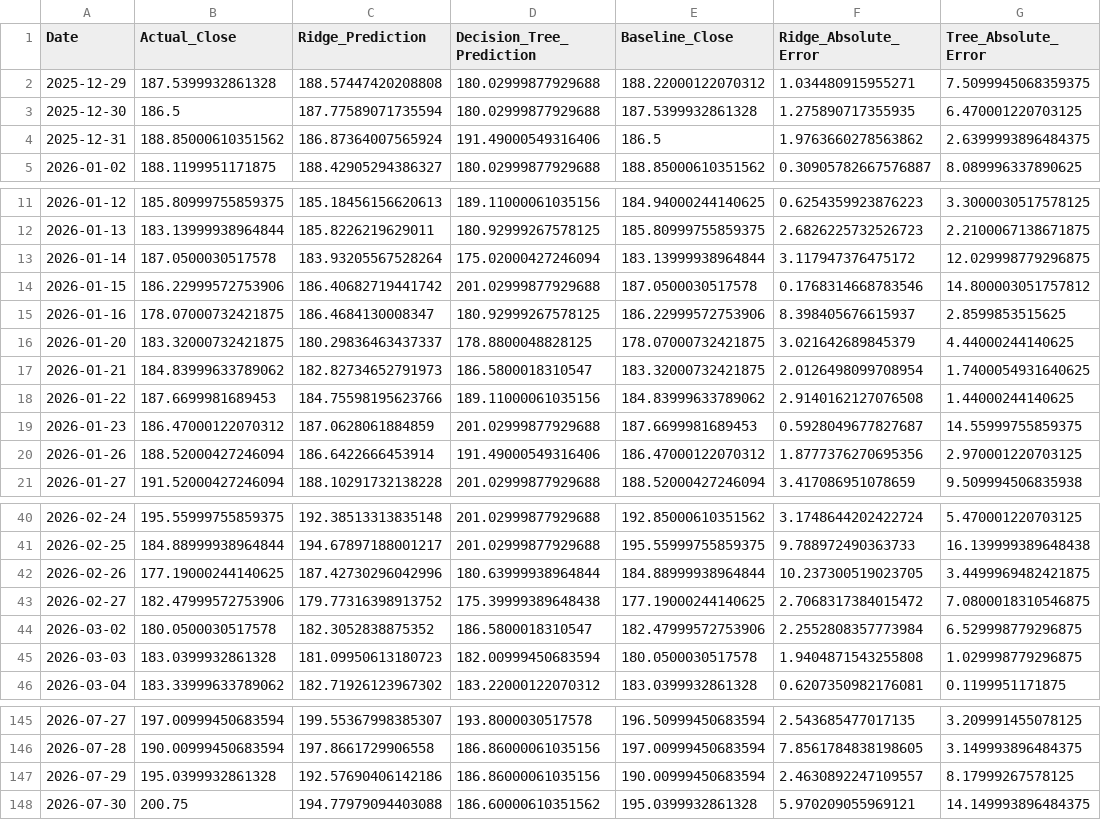
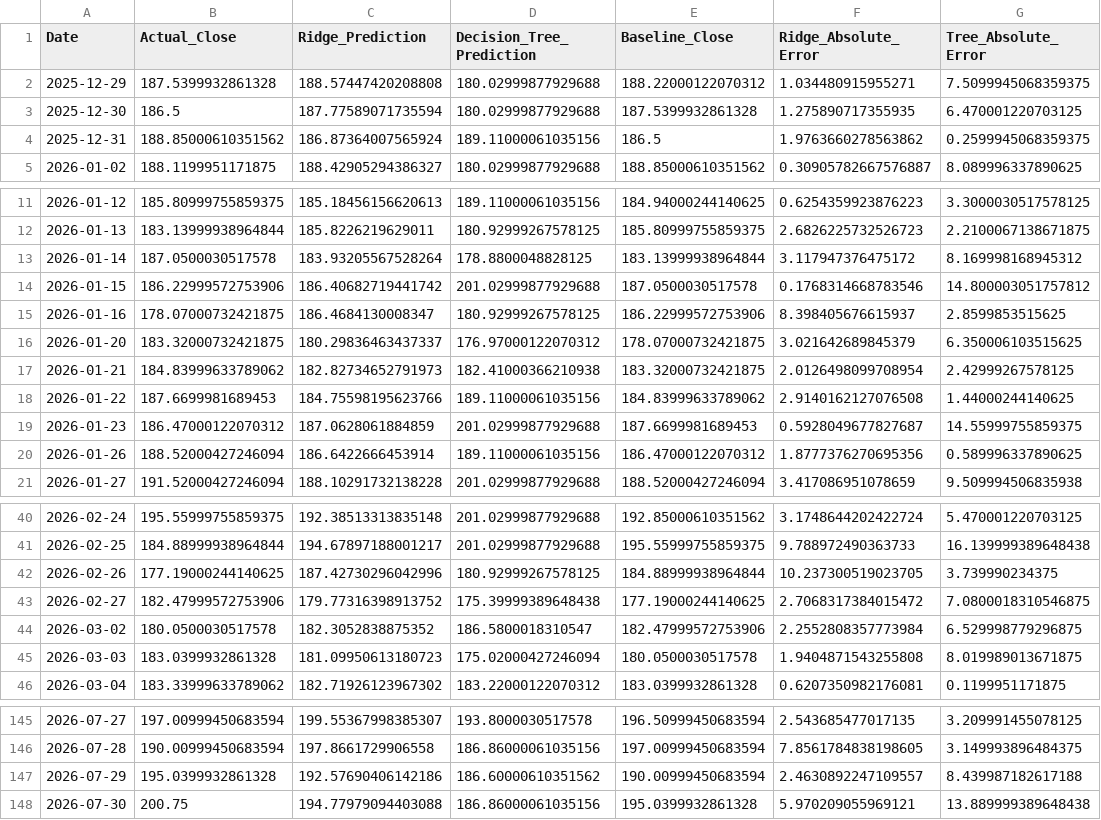
Before and after one commit to christinedwiputri1975-code/nvidia, a CSV file: output/predictions/nvidia_model_predictions.csv, drawn as a sheet; only a part is shown, gaps mark what is left out; the diff covers the shown part only.

```diff
--- a/output/predictions/nvidia_model_predictions.csv
+++ b/output/predictions/nvidia_model_predictions.csv
@@ -3,3 +3,3 @@ Date,Actual_Close,Ridge_Prediction,Decision_Tree_Prediction,Baseline_Close,Ridge
 2025-12-30,186.5,187.77589071735594,180.02999877929688,187.5399932861328,1.275890717355935,6.470001220703125
-2025-12-31,188.85000610351562,186.87364007565924,191.49000549316406,186.5,1.9763660278563862,2.6399993896484375
+2025-12-31,188.85000610351562,186.87364007565924,189.11000061035156,186.5,1.9763660278563862,0.2599945068359375
 2026-01-02,188.1199951171875,188.42905294386327,180.02999877929688,188.85000610351562,0.30905782667576887,8.089996337890625
@@ -12,10 +12,10 @@ Date,Actual_Close,Ridge_Prediction,Decision_Tree_Prediction,Baseline_Close,Ridge
 2026-01-13,183.13999938964844,185.8226219629011,180.92999267578125,185.80999755859375,2.6826225732526723,2.2100067138671875
-2026-01-14,187.0500030517578,183.93205567528264,175.02000427246094,183.13999938964844,3.117947376475172,12.029998779296875
+2026-01-14,187.0500030517578,183.93205567528264,178.8800048828125,183.13999938964844,3.117947376475172,8.169998168945312
 2026-01-15,186.22999572753906,186.40682719441742,201.02999877929688,187.0500030517578,0.1768314668783546,14.800003051757812
 2026-01-16,178.07000732421875,186.4684130008347,180.92999267578125,186.22999572753906,8.398405676615937,2.8599853515625
-2026-01-20,183.32000732421875,180.29836463437337,178.8800048828125,178.07000732421875,3.021642689845379,4.44000244140625
-2026-01-21,184.83999633789062,182.82734652791973,186.5800018310547,183.32000732421875,2.0126498099708954,1.7400054931640625
+2026-01-20,183.32000732421875,180.29836463437337,176.97000122070312,178.07000732421875,3.021642689845379,6.350006103515625
+2026-01-21,184.83999633789062,182.82734652791973,182.41000366210938,183.32000732421875,2.0126498099708954,2.42999267578125
 2026-01-22,187.6699981689453,184.75598195623766,189.11000061035156,184.83999633789062,2.9140162127076508,1.44000244140625
 2026-01-23,186.47000122070312,187.0628061884859,201.02999877929688,187.6699981689453,0.5928049677827687,14.55999755859375
-2026-01-26,188.52000427246094,186.6422666453914,191.49000549316406,186.47000122070312,1.8777376270695356,2.970001220703125
+2026-01-26,188.52000427246094,186.6422666453914,189.11000061035156,186.47000122070312,1.8777376270695356,0.589996337890625
 2026-01-27,191.52000427246094,188.10291732138228,201.02999877929688,188.52000427246094,3.417086951078659,9.509994506835938
@@ -41,6 +41,6 @@ Date,Actual_Close,Ridge_Prediction,Decision_Tree_Prediction,Baseline_Close,Ridge
 2026-02-25,184.88999938964844,194.67897188001217,201.02999877929688,195.55999755859375,9.788972490363733,16.139999389648438
-2026-02-26,177.19000244140625,187.42730296042996,180.63999938964844,184.88999938964844,10.237300519023705,3.4499969482421875
+2026-02-26,177.19000244140625,187.42730296042996,180.92999267578125,184.88999938964844,10.237300519023705,3.739990234375
 2026-02-27,182.47999572753906,179.77316398913752,175.39999389648438,177.19000244140625,2.7068317384015472,7.0800018310546875
 2026-03-02,180.0500030517578,182.3052838875352,186.5800018310547,182.47999572753906,2.2552808357773984,6.529998779296875
-2026-03-03,183.0399932861328,181.09950613180723,182.00999450683594,180.0500030517578,1.9404871543255808,1.029998779296875
+2026-03-03,183.0399932861328,181.09950613180723,175.02000427246094,180.0500030517578,1.9404871543255808,8.019989013671875
 2026-03-04,183.33999633789062,182.71926123967302,183.22000122070312,183.0399932861328,0.6207350982176081,0.1199951171875
@@ -146,3 +146,3 @@ Date,Actual_Close,Ridge_Prediction,Decision_Tree_Prediction,Baseline_Close,Ridge
 2026-07-28,190.00999450683594,197.8661729906558,186.86000061035156,197.00999450683594,7.8561784838198605,3.149993896484375
-2026-07-29,195.0399932861328,192.57690406142186,186.86000061035156,190.00999450683594,2.4630892247109557,8.17999267578125
-2026-07-30,200.75,194.77979094403088,186.60000610351562,195.0399932861328,5.970209055969121,14.149993896484375
+2026-07-29,195.0399932861328,192.57690406142186,186.60000610351562,190.00999450683594,2.4630892247109557,8.439987182617188
+2026-07-30,200.75,194.77979094403088,186.86000061035156,195.0399932861328,5.970209055969121,13.889999389648438
```
Also changed, not shown: 24 edited cells elsewhere in this file, data/raw/nvidia_stock_3years.csv, output/predictions/nvidia_kmeans_result.csv, 2 other files.
